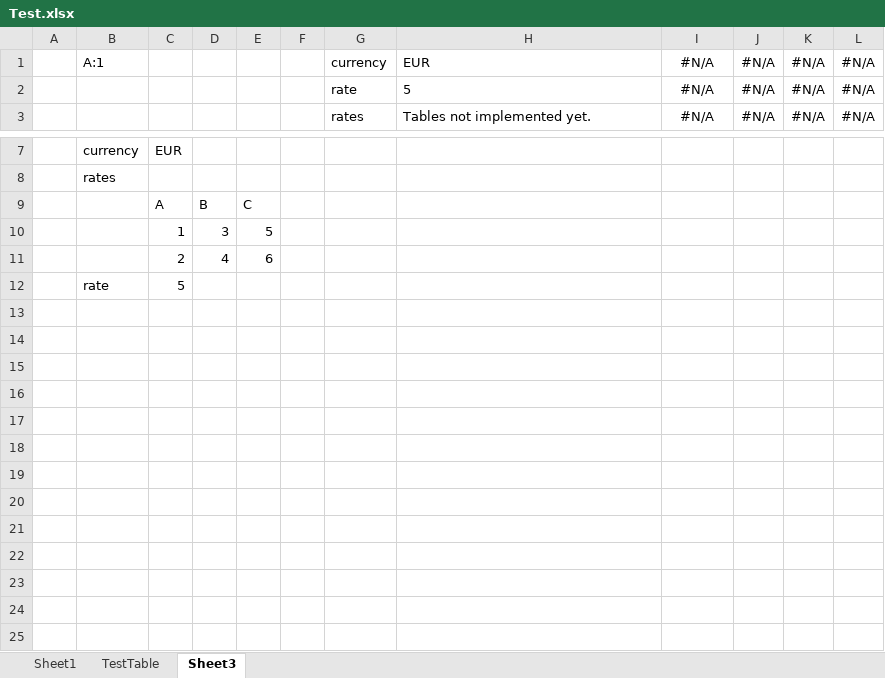
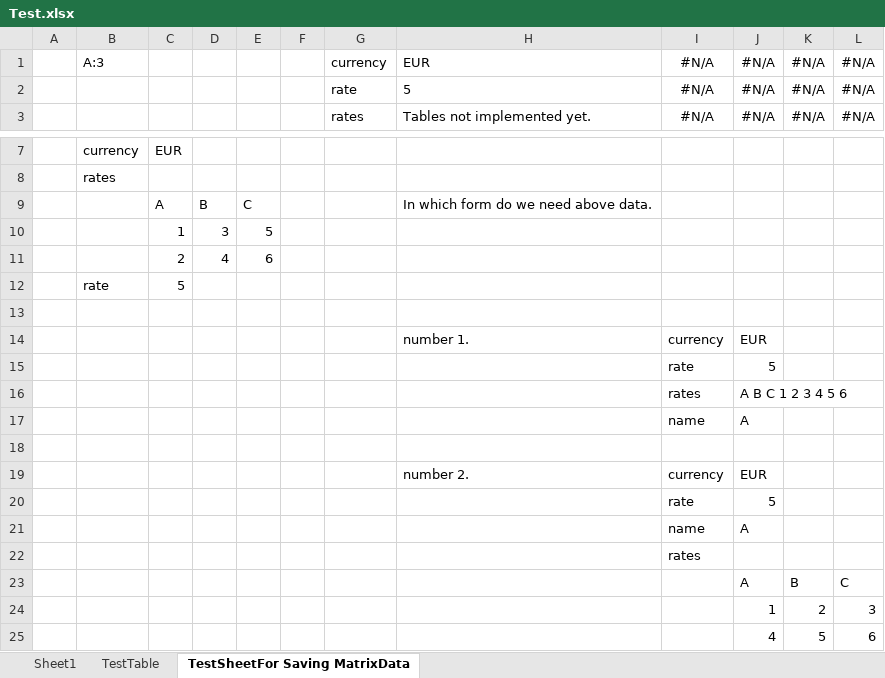
Before and after one commit to Lungolario/MM, an Excel workbook: LungolarioMM/LungolarioMM/Test.xlsx, sheet TestSheetFor Saving MatrixData, drawn as a sheet; only a part is shown, gaps mark what is left out; values as stored, in another font and other column widths than the file's, no borders; the diff names each change by its address in the sheet, - before the commit and + after, or states it on an @@ line.

Commit message:
Updated Xlsx file.

```diff
--- a/LungolarioMM/LungolarioMM/Test.xlsx (sheet TestSheetFor Saving MatrixData)
+++ b/LungolarioMM/LungolarioMM/Test.xlsx (sheet TestSheetFor Saving MatrixData)
-sheet tab: Sheet3
+sheet tab: TestSheetFor Saving MatrixData
-B1: A:1
+B1: A:3
-H9: (empty)
+H9: In which form do we need above data.
+row 13: (empty)
+row 14:  |  |  |  |  |  |  | number 1. | currency | EUR
+row 15:  |  |  |  |  |  |  |  | rate | 5
+row 16:  |  |  |  |  |  |  |  | rates | A B C 1 2 3 4 5 6
+row 17:  |  |  |  |  |  |  |  | name | A
+row 18: (empty)
+row 19:  |  |  |  |  |  |  | number 2. | currency | EUR
+row 20:  |  |  |  |  |  |  |  | rate | 5
+row 21:  |  |  |  |  |  |  |  | name | A
+row 22:  |  |  |  |  |  |  |  | rates
+row 23:  |  |  |  |  |  |  |  |  | A | B | C
+row 24:  |  |  |  |  |  |  |  |  | 1 | 2 | 3
+row 25:  |  |  |  |  |  |  |  |  | 4 | 5 | 6
```
